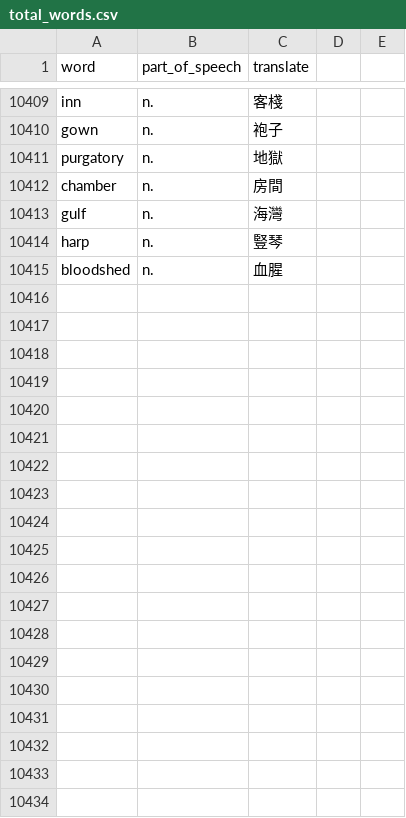
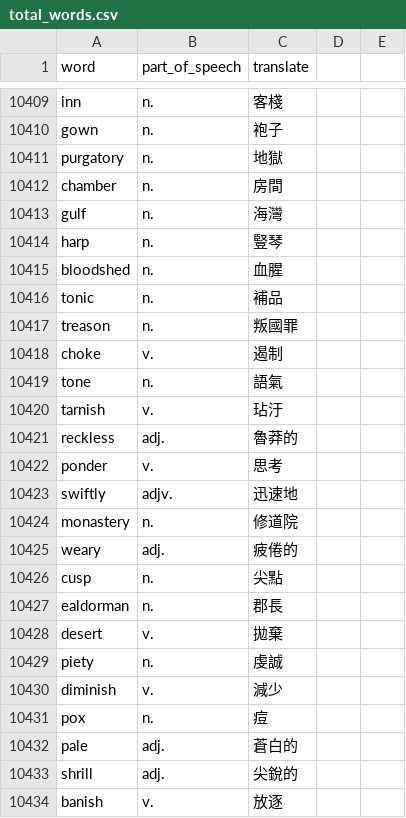
Before and after one commit to skyrocket-qy/english-learning, a CSV file: prisma/total_words.csv, drawn as a sheet; only a part is shown, gaps mark what is left out; the diff covers the shown part only.

Commit message:
backup

```diff
--- a/prisma/total_words.csv
+++ b/prisma/total_words.csv
@@ -10415 +10415,20 @@ harp,n.,豎琴
 bloodshed,n.,血腥
+tonic,n.,補品
+treason,n.,叛國罪
+choke,v.,遏制
+tone,n.,語氣
+tarnish,v.,玷汙
+reckless,adj.,魯莽的
+ponder,v.,思考
+swiftly,adjv.,迅速地
+monastery,n.,修道院
+weary,adj.,疲倦的
+cusp,n.,尖點
+ealdorman,n.,郡長
+desert,v.,拋棄
+piety,n.,虔誠
+diminish,v.,減少
+pox,n.,痘
+pale,adj.,蒼白的
+shrill,adj.,尖銳的
+banish,v.,放逐
```
Also changed, not shown: 11 added rows elsewhere in this file.
